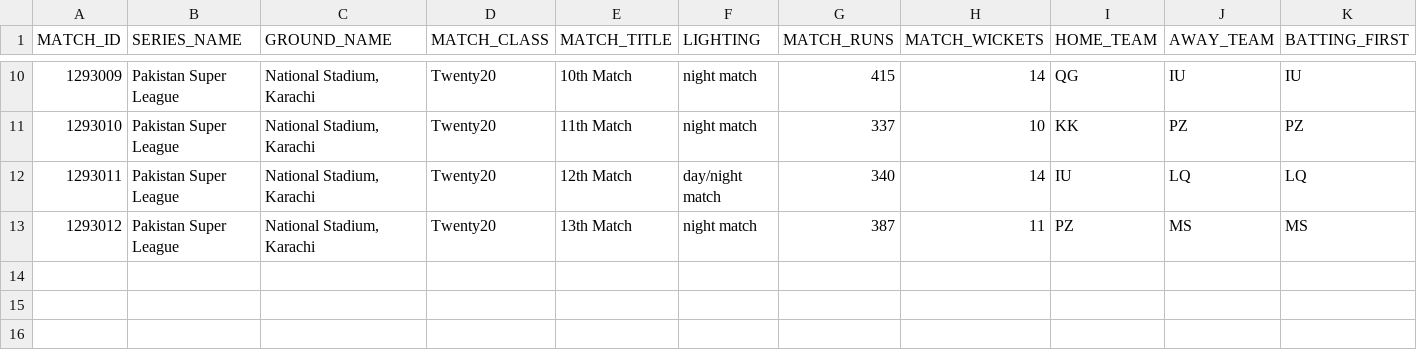
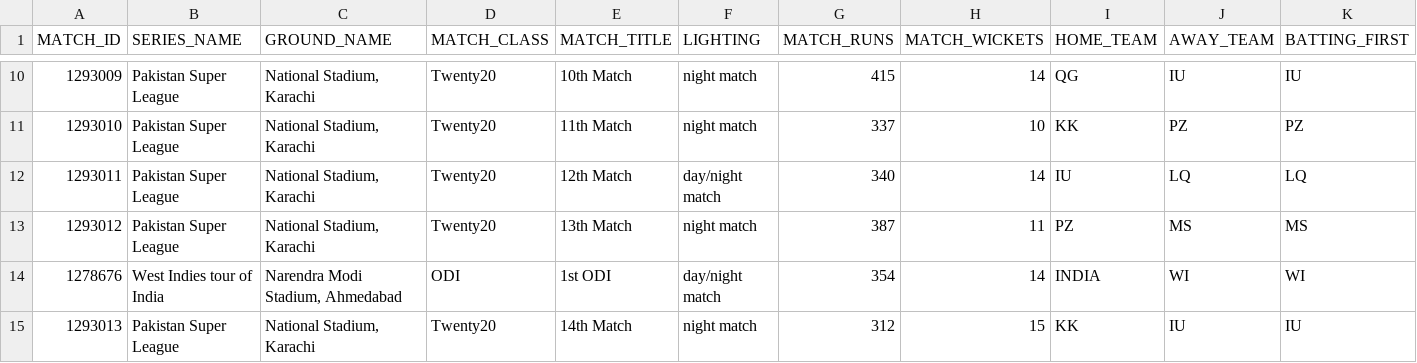
Before and after one commit to Vedvund/Cricket-Predections, a CSV file: reports/allMatchesData.csv, drawn as a sheet; only a part is shown, gaps mark what is left out; rows hold the shown columns only; the diff names each change by its address in the sheet, - before the commit and + after, or states it on an @@ line.

Commit message:
match reports added with modified code.

```diff
--- a/reports/allMatchesData.csv
+++ b/reports/allMatchesData.csv
+row 14: 1278676 | West Indies tour of India | Narendra Modi Stadium, Ahmedabad | ODI | 1st ODI | day/night match | 354 | 14 | INDIA | WI | WI
+row 15: 1293013 | Pakistan Super League | National Stadium, Karachi | Twenty20 | 14th Match | night match | 312 | 15 | KK | IU | IU
```
Also changed, not shown: 3 other files.
